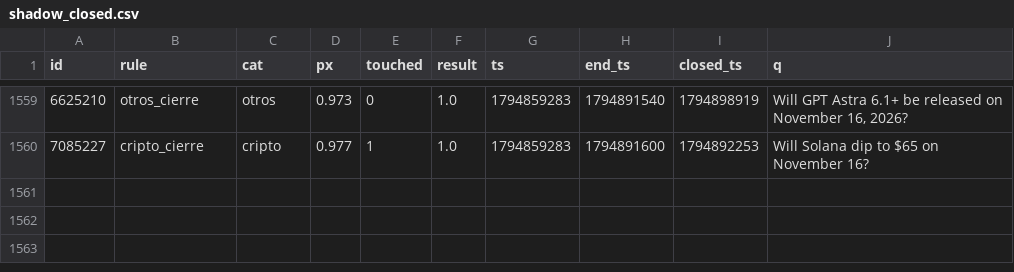
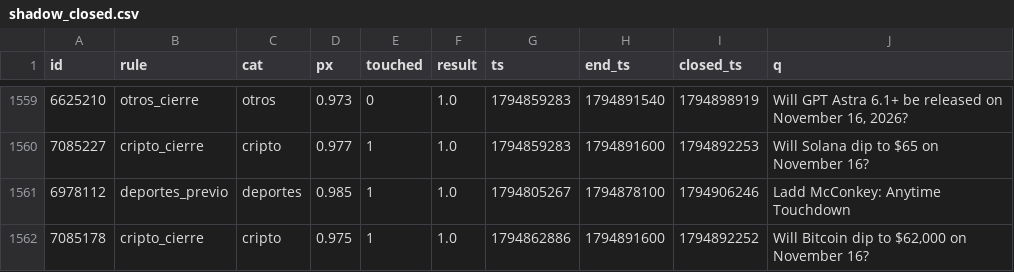
Before and after one commit to changelcerdajr-svg/changelpina, a CSV file: sweeper/data/paper/shadow_closed.csv, drawn as a sheet; only a part is shown, gaps mark what is left out.

```diff
--- a/sweeper/data/paper/shadow_closed.csv
+++ b/sweeper/data/paper/shadow_closed.csv
@@ -1560 +1560,3 @@ id,rule,cat,px,touched,result,ts,end_ts,closed_ts,q
 7085227,cripto_cierre,cripto,0.977,1,1.0,1794859283,1794891600,1794892253,Will Solana dip to $65 on November 16?
+6978112,deportes_previo,deportes,0.985,1,1.0,1794805267,1794878100,1794906246,Ladd McConkey: Anytime Touchdown
+7085178,cripto_cierre,cripto,0.975,1,1.0,1794862886,1794891600,1794892252,"Will Bitcoin dip to $62,000 on November 16?"
```
Also changed, not shown: 8 other files.
